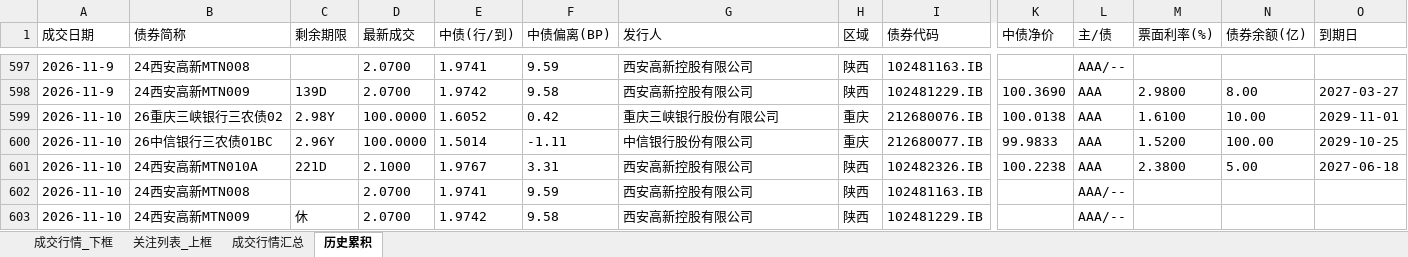
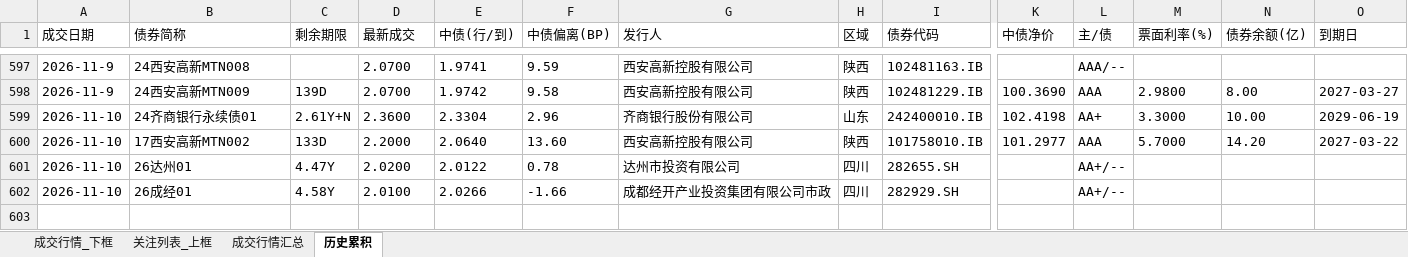
Before and after one commit to geomouse/innodealing-bond-export, an Excel workbook: data/secondary/secondary_quote_2026-11-10.xlsx, sheet 历史累积, drawn as a sheet; only a part is shown, gaps mark what is left out; values as stored, in another font and other column widths than the file's, no borders; removed rows and columns are numbered as before the commit, all else as after; rows hold the shown columns only; the diff covers the shown part only; the diff names each change by its address in the sheet, - before the commit and + after, or states it on an @@ line.

```diff
--- a/data/secondary/secondary_quote_2026-11-10.xlsx (sheet 历史累积)
+++ b/data/secondary/secondary_quote_2026-11-10.xlsx (sheet 历史累积)
-row 599: 2026-11-10 | 26重庆三峡银行三农债02 | 2.98Y | 100.0000 | 1.6052 | 0.42 | 重庆三峡银行股份有限公司 | 重庆 | 212680076.IB | 100.0138 | AAA | 1.6100 | 10.00 | 2029-11-01
-row 600: 2026-11-10 | 26中信银行三农债01BC | 2.96Y | 100.0000 | 1.5014 | -1.11 | 中信银行股份有限公司 | 重庆 | 212680077.IB | 99.9833 | AAA | 1.5200 | 100.00 | 2029-10-25
+row 599: 2026-11-10 | 24齐商银行永续债01 | 2.61Y+N | 2.3600 | 2.3304 | 2.96 | 齐商银行股份有限公司 | 山东 | 242400010.IB | 102.4198 | AA+ | 3.3000 | 10.00 | 2029-06-19
-B600 (债券简称): 24西安高新MTN010A
+B600 (债券简称): 17西安高新MTN002
-C600 (剩余期限): 221D
+C600 (剩余期限): 133D
-D600 (最新成交): 2.1000
+D600 (最新成交): 2.2000
-E600 (中债(行/到)): 1.9767
+E600 (中债(行/到)): 2.0640
-F600 (中债偏离(BP)): 3.31
+F600 (中债偏离(BP)): 13.60
-I600 (债券代码): 102482326.IB
+I600 (债券代码): 101758010.IB
-K600 (中债净价): 100.2238
+K600 (中债净价): 101.2977
-M600 (票面利率(%)): 2.3800
+M600 (票面利率(%)): 5.7000
-N600 (债券余额(亿)): 5.00
+N600 (债券余额(亿)): 14.20
-O600 (到期日): 2027-06-18
+O600 (到期日): 2027-03-22
-B601 (债券简称): 24西安高新MTN008
+B601 (债券简称): 26达州01
-C601 (剩余期限): (empty)
+C601 (剩余期限): 4.47Y
-D601 (最新成交): 2.0700
+D601 (最新成交): 2.0200
-E601 (中债(行/到)): 1.9741
+E601 (中债(行/到)): 2.0122
-F601 (中债偏离(BP)): 9.59
+F601 (中债偏离(BP)): 0.78
-G601 (发行人): 西安高新控股有限公司
+G601 (发行人): 达州市投资有限公司
-H601:H602 (区域): 陕西
+H601:H602 (区域): 四川
-I601 (债券代码): 102481163.IB
+I601 (债券代码): 282655.SH
-L601:L602 (主/债): AAA/--
+L601:L602 (主/债): AA+/--
-B602 (债券简称): 24西安高新MTN009
+B602 (债券简称): 26成经01
-C602 (剩余期限): 休
+C602 (剩余期限): 4.58Y
-D602 (最新成交): 2.0700
+D602 (最新成交): 2.0100
-E602 (中债(行/到)): 1.9742
+E602 (中债(行/到)): 2.0266
-F602 (中债偏离(BP)): 9.58
+F602 (中债偏离(BP)): -1.66
-G602 (发行人): 西安高新控股有限公司
+G602 (发行人): 成都经开产业投资集团有限公司市政
-I602 (债券代码): 102481229.IB
+I602 (债券代码): 282929.SH
```
Also changed, not shown: 1 edited cell elsewhere in this sheet, sheet 成交行情_下框, sheet 关注列表_上框, sheet 成交行情汇总, 2 other files.
